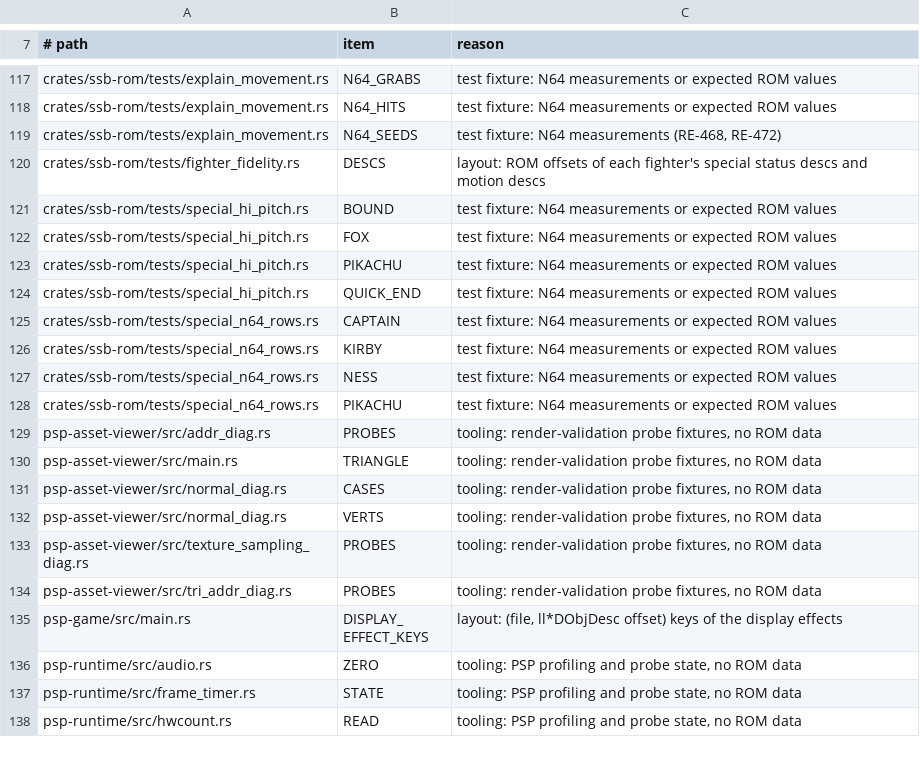
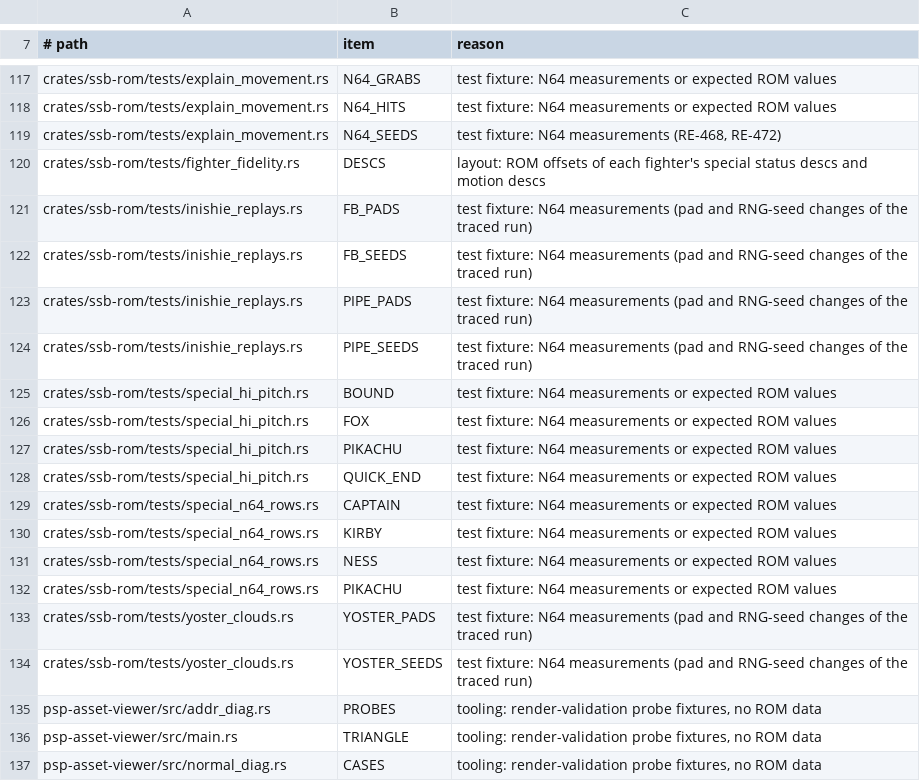
Before and after one commit to ItsNoHax/SSB64PSP, a TSV file: tools/docs/rom_tables_baseline.tsv, drawn as a sheet; only a part is shown, gaps mark what is left out; the shorter side is filled out with more unchanged rows; the diff names each change by its address in the sheet, - before the commit and + after, or states it on an @@ line.

Commit message:
test(stage): N64 hazard replays, real-ledge sweep, matanim cmd 22
Embedded N64 runtime checkpoints (positions, statuses, pads, seeds; D-048):
Mushroom Kingdom pipes/scales/plants, Yoshi's Island clouds, Bonus 2
platforms (tolerance 0.004, TraI hypothesis unconfirmed). ledge_sweep: 26
VS ledges, no freeze (RE-553). matanim command 22 ported; census of 213
scripts finds none (RE-010). Slope row stale: catch_slope covers it
(RE-510). RE-364, RE-428, RE-429, RE-442, RE-446. No golden moved
(247 of 247); pack unchanged.

```diff
--- a/tools/docs/rom_tables_baseline.tsv
+++ b/tools/docs/rom_tables_baseline.tsv
+row 121: crates/ssb-rom/tests/inishie_replays.rs | FB_PADS | test fixture: N64 measurements (pad and RNG-seed changes of the traced run)
+row 122: crates/ssb-rom/tests/inishie_replays.rs | FB_SEEDS | test fixture: N64 measurements (pad and RNG-seed changes of the traced run)
+row 123: crates/ssb-rom/tests/inishie_replays.rs | PIPE_PADS | test fixture: N64 measurements (pad and RNG-seed changes of the traced run)
+row 124: crates/ssb-rom/tests/inishie_replays.rs | PIPE_SEEDS | test fixture: N64 measurements (pad and RNG-seed changes of the traced run)
+row 133: crates/ssb-rom/tests/yoster_clouds.rs | YOSTER_PADS | test fixture: N64 measurements (pad and RNG-seed changes of the traced run)
+row 134: crates/ssb-rom/tests/yoster_clouds.rs | YOSTER_SEEDS | test fixture: N64 measurements (pad and RNG-seed changes of the traced run)
```
Also changed, not shown: 21 other files.
